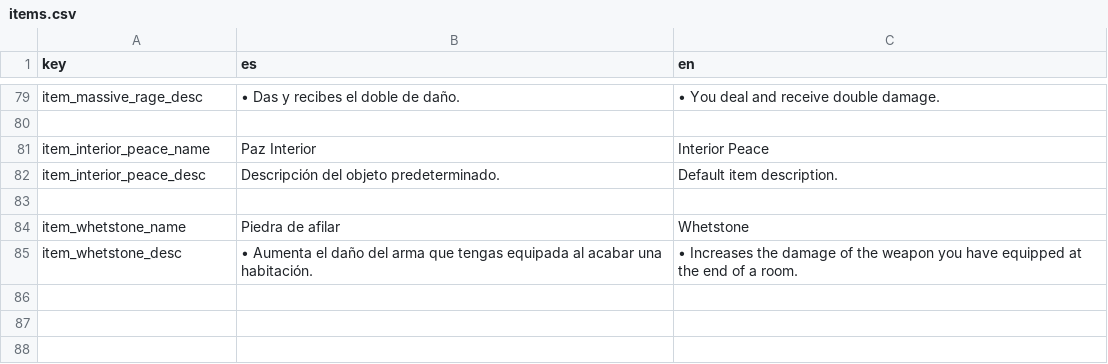
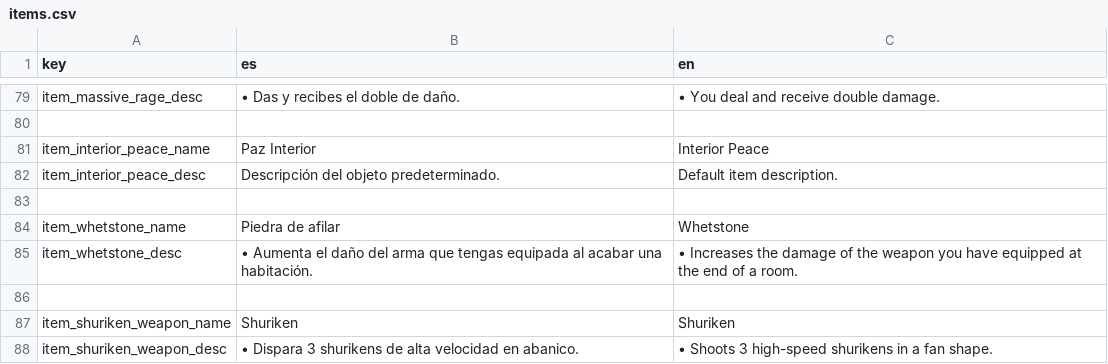
Before and after one commit to QuickHumilde/Alien-51-Escape-Mission, a CSV file: translations/items/items.csv, drawn as a sheet; only a part is shown, gaps mark what is left out.

Commit message:
Shuriken añadido, las habilidades se cambian cuando la cambias, trampolin añadido

```diff
--- a/translations/items/items.csv
+++ b/translations/items/items.csv
@@ -85 +85,4 @@ item_whetstone_name,"Piedra de afilar","Whetstone"
 item_whetstone_desc,"• Aumenta el daño del arma que tengas equipada al acabar una habitación.","• Increases the damage of the weapon you have equipped at the end of a room."
+
+item_shuriken_weapon_name,"Shuriken","Shuriken"
+item_shuriken_weapon_desc,"• Dispara 3 shurikens de alta velocidad en abanico.","• Shoots 3 high-speed shurikens in a fan shape."
```
Also changed, not shown: 34 other files.
